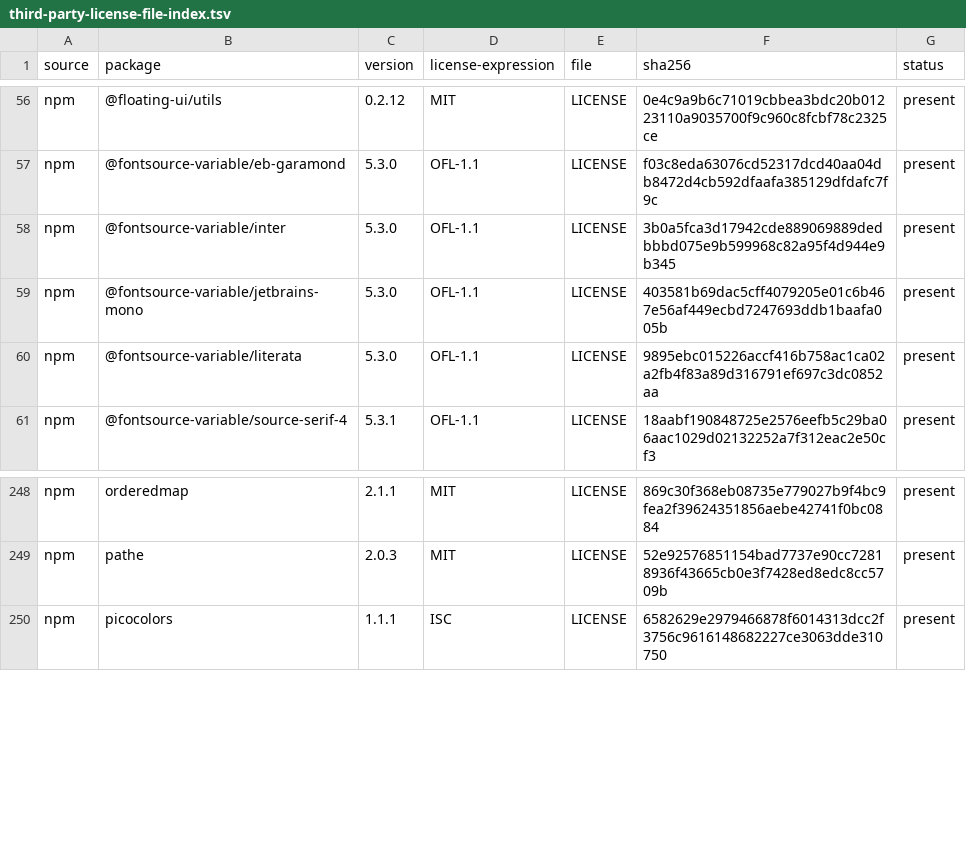
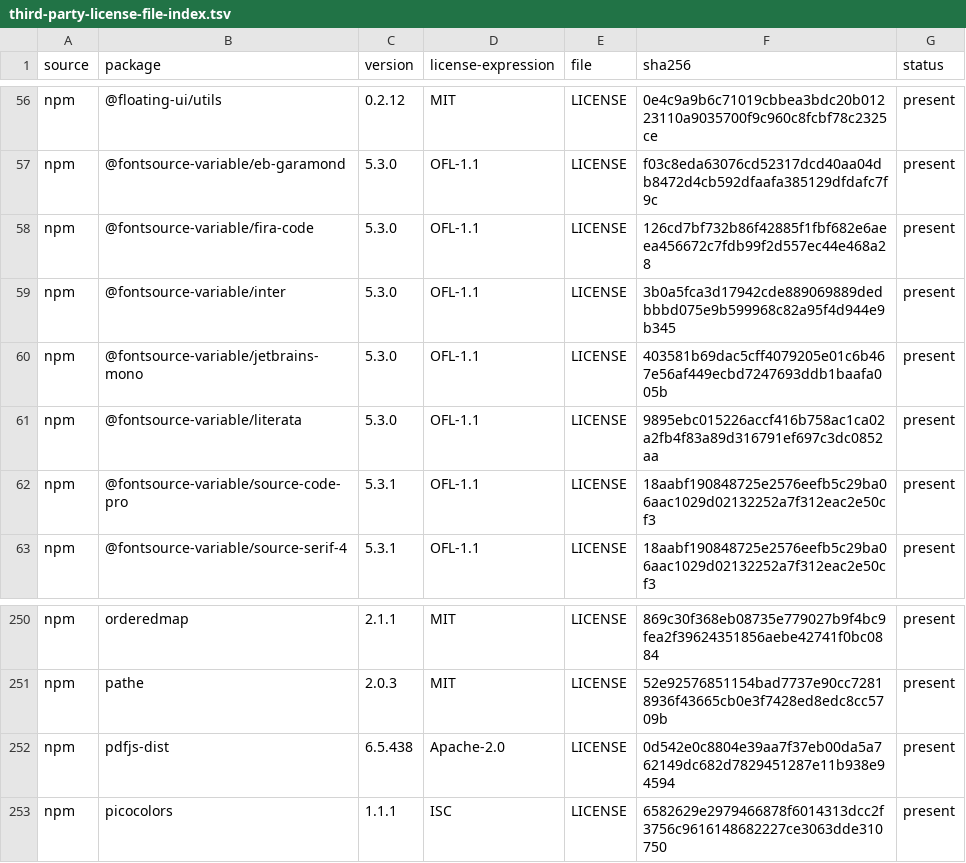
Before and after one commit to bingghost-ci/MinoMarkdown, a TSV file: doc/evidence/third-party-license-file-index.tsv, drawn as a sheet; only a part is shown, gaps mark what is left out; the diff names each change by its address in the sheet, - before the commit and + after, or states it on an @@ line.

```diff
--- a/doc/evidence/third-party-license-file-index.tsv
+++ b/doc/evidence/third-party-license-file-index.tsv
+row 58: npm | @fontsource-variable/fira-code | 5.3.0 | OFL-1.1 | LICENSE | 126cd7bf732b86f42885f1fbf682e6aeea456672c7fdb99f2d557ec44e468a28 | present
+row 62: npm | @fontsource-variable/source-code-pro | 5.3.1 | OFL-1.1 | LICENSE | 18aabf190848725e2576eefb5c29ba06aac1029d02132252a7f312eac2e50cf3 | present
+row 252: npm | pdfjs-dist | 6.5.438 | Apache-2.0 | LICENSE | 0d542e0c8804e39aa7f37eb00da5a762149dc682d7829451287e11b938e94594 | present
```
Also changed, not shown: doc/evidence/dependency-licenses.tsv, doc/evidence/rust-dependency-licenses.tsv, 23 other files.
